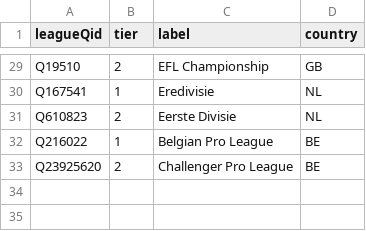
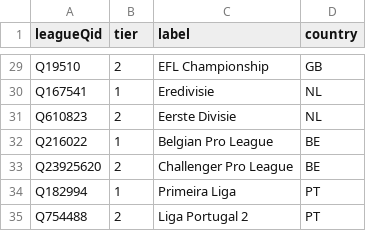
Before and after one commit to AlexGrozavul/Football, a CSV file: data/league-tiers.csv, drawn as a sheet; only a part is shown, gaps mark what is left out.

```diff
--- a/data/league-tiers.csv
+++ b/data/league-tiers.csv
@@ -33 +33,3 @@ Q216022,1,Belgian Pro League,BE
 Q23925620,2,Challenger Pro League,BE
+Q182994,1,Primeira Liga,PT
+Q754488,2,Liga Portugal 2,PT
```
Also changed, not shown: data/league-rosters.csv, 1 other file.
